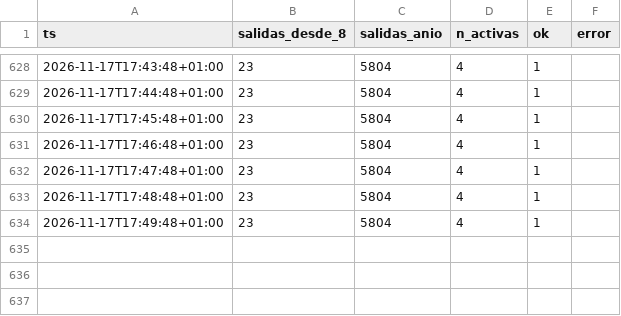
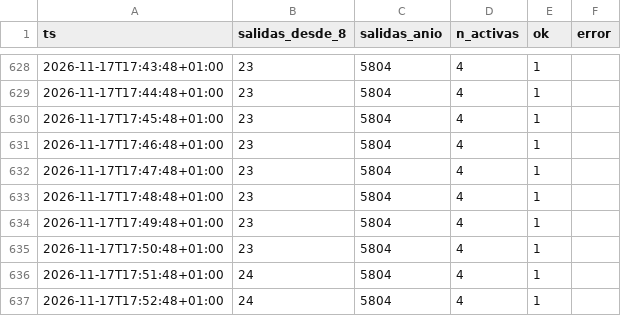
Before and after one commit to bsendagorta/auria, a CSV file: datos/online/github-min/capturas_2026-11.csv, drawn as a sheet; only a part is shown, gaps mark what is left out.

```diff
--- a/datos/online/github-min/capturas_2026-11.csv
+++ b/datos/online/github-min/capturas_2026-11.csv
@@ -634 +634,4 @@ ts,salidas_desde_8,salidas_anio,n_activas,ok,error
 2026-11-17T17:49:48+01:00,23,5804,4,1,
+2026-11-17T17:50:48+01:00,23,5804,4,1,
+2026-11-17T17:51:48+01:00,24,5804,4,1,
+2026-11-17T17:52:48+01:00,24,5804,4,1,
```
Also changed, not shown: datos/online/github-min/activas_2026-11.csv, 1 other file.
